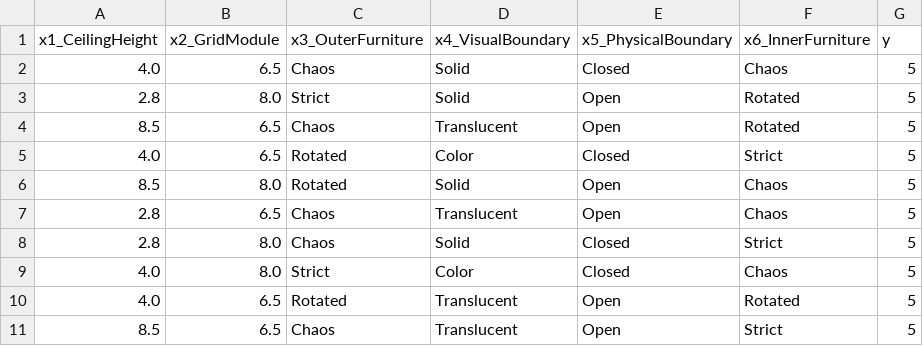
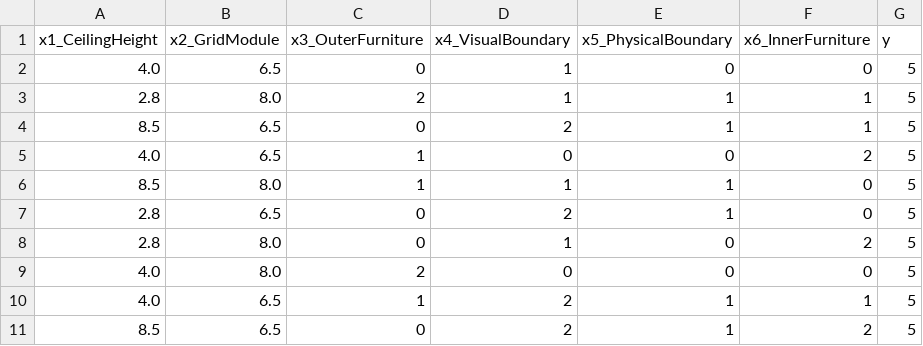
Before and after one commit to eastnoob/active-psych-sampling, a CSV file: extensions/warmup_budget_check/sample/202511301011/result/subject_3.csv, drawn as a sheet; only a part is shown; the diff covers the shown part only.

```diff
--- a/extensions/warmup_budget_check/sample/202511301011/result/subject_3.csv
+++ b/extensions/warmup_budget_check/sample/202511301011/result/subject_3.csv
@@ -1,11 +1,11 @@
 x1_CeilingHeight,x2_GridModule,x3_OuterFurniture,x4_VisualBoundary,x5_PhysicalBoundary,x6_InnerFurniture,y
-4.0,6.5,Chaos,Solid,Closed,Chaos,5
-2.8,8.0,Strict,Solid,Open,Rotated,5
-8.5,6.5,Chaos,Translucent,Open,Rotated,5
-4.0,6.5,Rotated,Color,Closed,Strict,5
-8.5,8.0,Rotated,Solid,Open,Chaos,5
-2.8,6.5,Chaos,Translucent,Open,Chaos,5
-2.8,8.0,Chaos,Solid,Closed,Strict,5
-4.0,8.0,Strict,Color,Closed,Chaos,5
-4.0,6.5,Rotated,Translucent,Open,Rotated,5
-8.5,6.5,Chaos,Translucent,Open,Strict,5
+4.0,6.5,0,1,0,0,5
+2.8,8.0,2,1,1,1,5
+8.5,6.5,0,2,1,1,5
+4.0,6.5,1,0,0,2,5
+8.5,8.0,1,1,1,0,5
+2.8,6.5,0,2,1,0,5
+2.8,8.0,0,1,0,2,5
+4.0,8.0,2,0,0,0,5
+4.0,6.5,1,2,1,1,5
+8.5,6.5,0,2,1,2,5
```
Also changed, not shown: 1 added row, 1 removed row and 56 edited cells elsewhere in this file, extensions/warmup_budget_check/sample/202511301011/result/combined_results.csv, extensions/warmup_budget_check/sample/202511301011/result/subject_1.csv, 20 other files.
